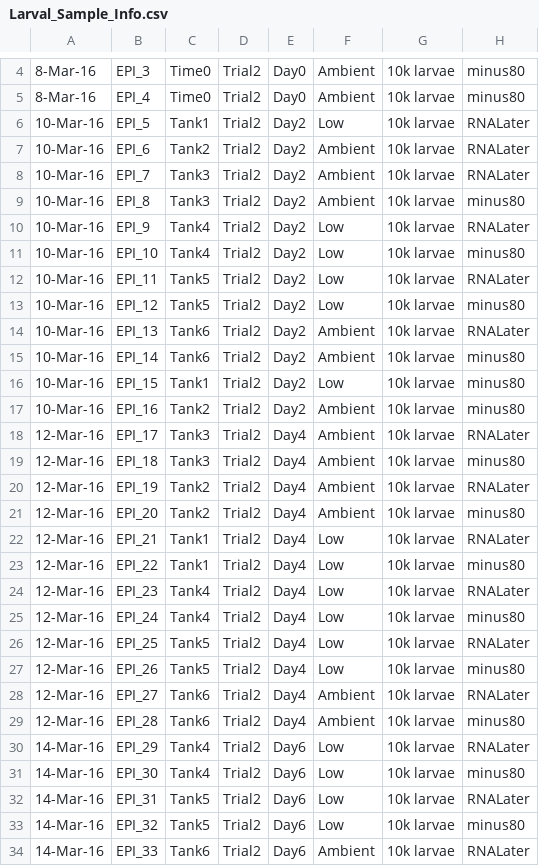
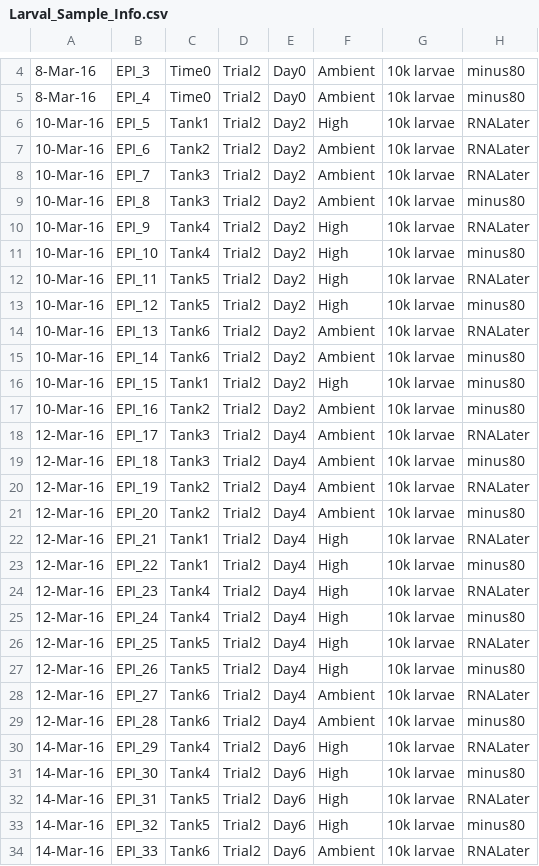
Before and after one commit to hputnam/project_larval_geoduck_OA, a CSV file: Larval_Sample_Info.csv, drawn as a sheet; only a part is shown, gaps mark what is left out; the diff covers the shown part only; the diff names each change by its address in the sheet, - before the commit and + after, or states it on an @@ line.

Commit message:
updated larval sample info

```diff
--- a/Larval_Sample_Info.csv
+++ b/Larval_Sample_Info.csv
-F6: Low
+F6: High
-F10:F13: Low
+F10:F13: High
-F16: Low
+F16: High
-F22:F27: Low
+F22:F27: High
-F30:F33: Low
+F30:F33: High
```
Also changed, not shown: 9 edited cells elsewhere in this file.
